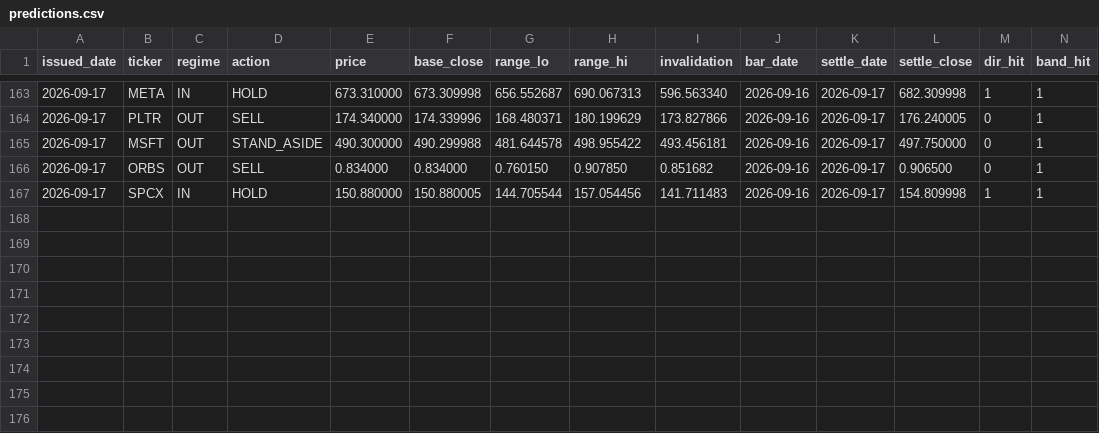
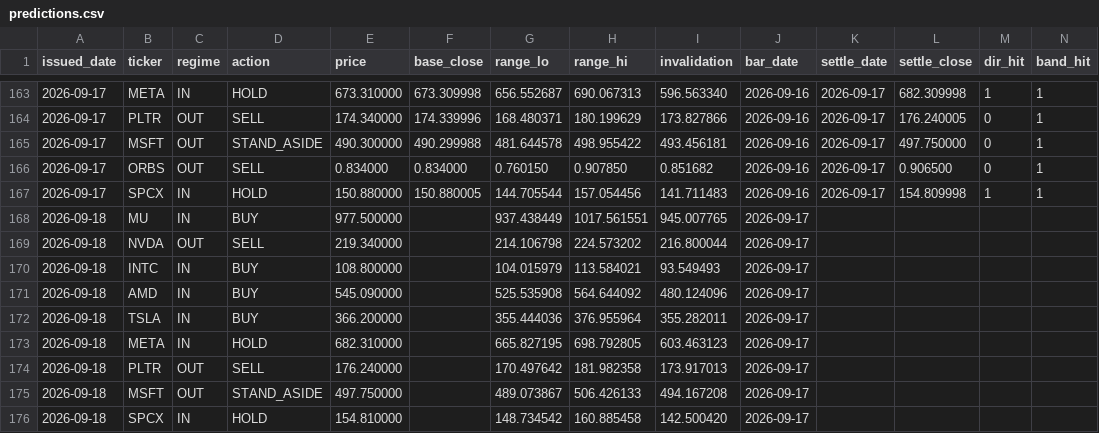
Before and after one commit to cyyaddsg-git/i004-market-bars, a CSV file: data/predictions.csv, drawn as a sheet; only a part is shown, gaps mark what is left out.

```diff
--- a/data/predictions.csv
+++ b/data/predictions.csv
@@ -167 +167,10 @@ issued_date,ticker,regime,action,price,base_close,range_lo,range_hi,invalidation
 2026-09-17,SPCX,IN,HOLD,150.880000,150.880005,144.705544,157.054456,141.711483,2026-09-16,2026-09-17,154.809998,1,1
+2026-09-18,MU,IN,BUY,977.500000,,937.438449,1017.561551,945.007765,2026-09-17,,,,
+2026-09-18,NVDA,OUT,SELL,219.340000,,214.106798,224.573202,216.800044,2026-09-17,,,,
+2026-09-18,INTC,IN,BUY,108.800000,,104.015979,113.584021,93.549493,2026-09-17,,,,
+2026-09-18,AMD,IN,BUY,545.090000,,525.535908,564.644092,480.124096,2026-09-17,,,,
+2026-09-18,TSLA,IN,BUY,366.200000,,355.444036,376.955964,355.282011,2026-09-17,,,,
+2026-09-18,META,IN,HOLD,682.310000,,665.827195,698.792805,603.463123,2026-09-17,,,,
+2026-09-18,PLTR,OUT,SELL,176.240000,,170.497642,181.982358,173.917013,2026-09-17,,,,
+2026-09-18,MSFT,OUT,STAND_ASIDE,497.750000,,489.073867,506.426133,494.167208,2026-09-17,,,,
+2026-09-18,SPCX,IN,HOLD,154.810000,,148.734542,160.885458,142.500420,2026-09-17,,,,
```
Also changed, not shown: data/orders.csv, 3 other files.
